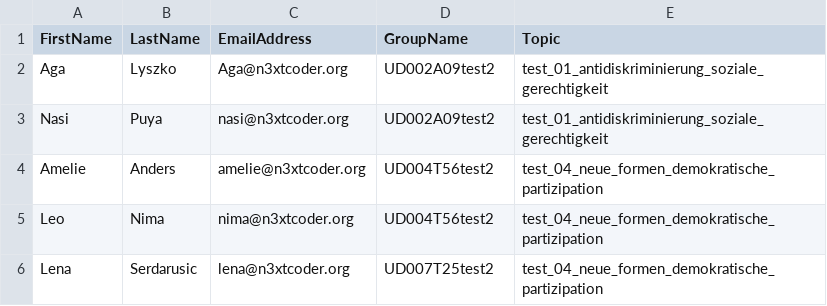
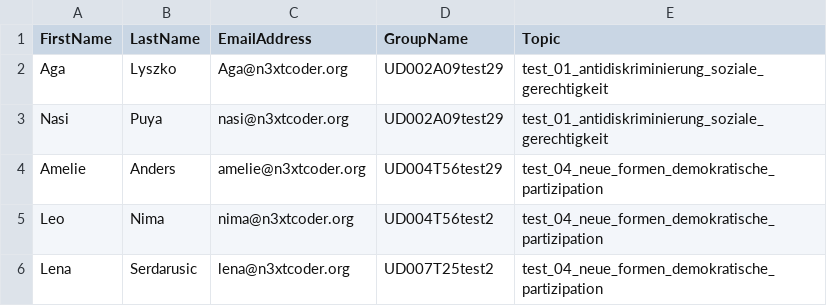
Before and after one commit to ZsuzsaMano/SlackApi, a CSV file: CSVfiles/users.csv, drawn as a sheet.

Commit message:
add changes from Will and test

```diff
--- a/CSVfiles/users.csv
+++ b/CSVfiles/users.csv
@@ -1,5 +1,5 @@
 FirstName,LastName,EmailAddress,GroupName,Topic
-Aga,Lyszko,Aga@n3xtcoder.org,UD002A09test2,test_01_antidiskriminierung_soziale_gerechtigkeit
-Nasi,Puya,nasi@n3xtcoder.org ,UD002A09test2,test_01_antidiskriminierung_soziale_gerechtigkeit
-Amelie,Anders,amelie@n3xtcoder.org,UD004T56test2,test_04_neue_formen_demokratische_partizipation
+Aga,Lyszko,Aga@n3xtcoder.org,UD002A09test29,test_01_antidiskriminierung_soziale_gerechtigkeit
+Nasi,Puya,nasi@n3xtcoder.org ,UD002A09test29,test_01_antidiskriminierung_soziale_gerechtigkeit
+Amelie,Anders,amelie@n3xtcoder.org,UD004T56test29,test_04_neue_formen_demokratische_partizipation
 Leo,Nima,nima@n3xtcoder.org,UD004T56test2,test_04_neue_formen_demokratische_partizipation
```
Also changed, not shown: 10 other files.
